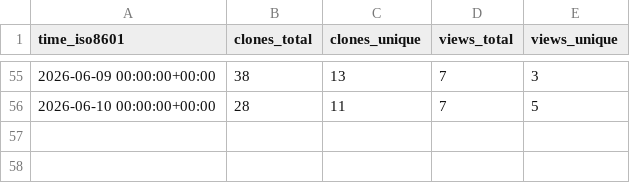
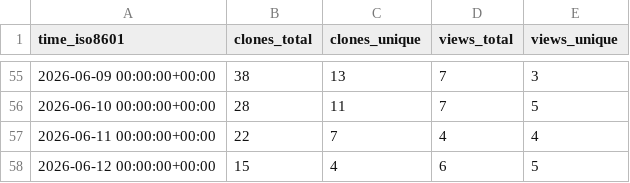
Before and after one commit to davefx/dfx-ha-history-editor, a CSV file: davefx/dfx-ha-history-editor/ghrs-data/views_clones_aggregate.csv, drawn as a sheet; only a part is shown, gaps mark what is left out.

```diff
--- a/davefx/dfx-ha-history-editor/ghrs-data/views_clones_aggregate.csv
+++ b/davefx/dfx-ha-history-editor/ghrs-data/views_clones_aggregate.csv
@@ -56 +56,3 @@ time_iso8601,clones_total,clones_unique,views_total,views_unique
 2026-06-10 00:00:00+00:00,28,11,7,5
+2026-06-11 00:00:00+00:00,22,7,4,4
+2026-06-12 00:00:00+00:00,15,4,6,5
```
Also changed, not shown: 1 other file.
